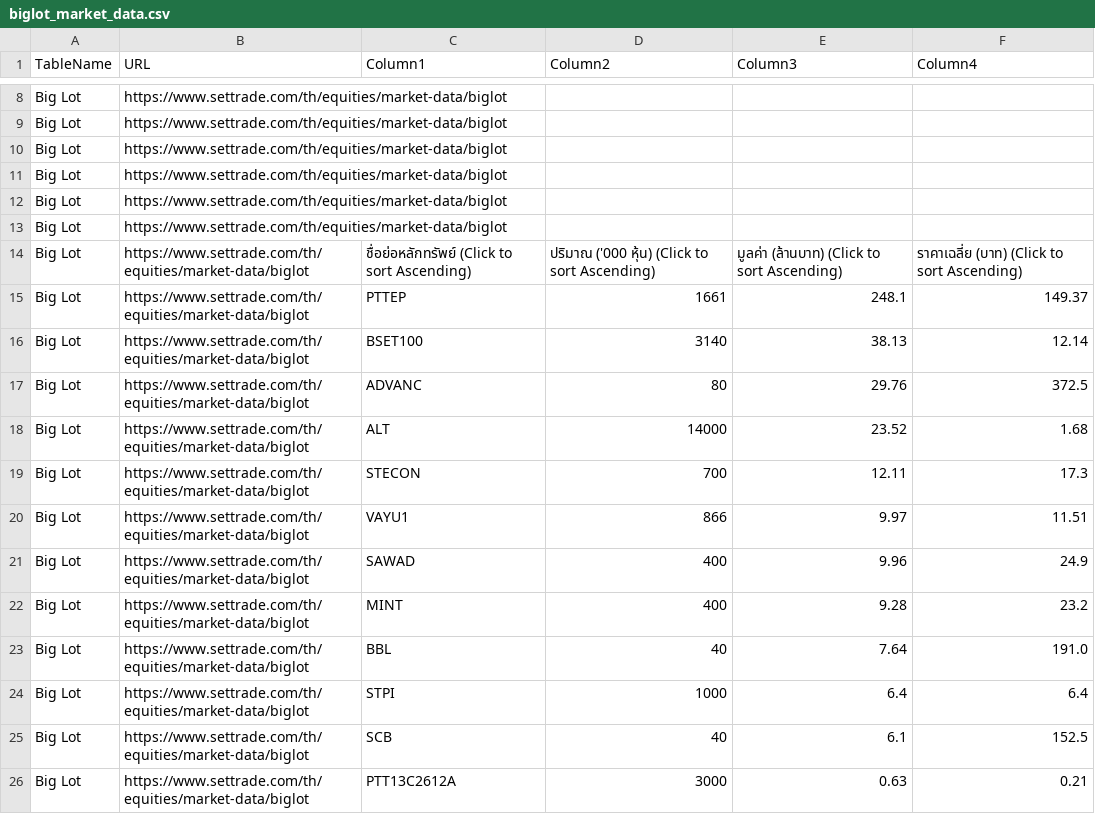
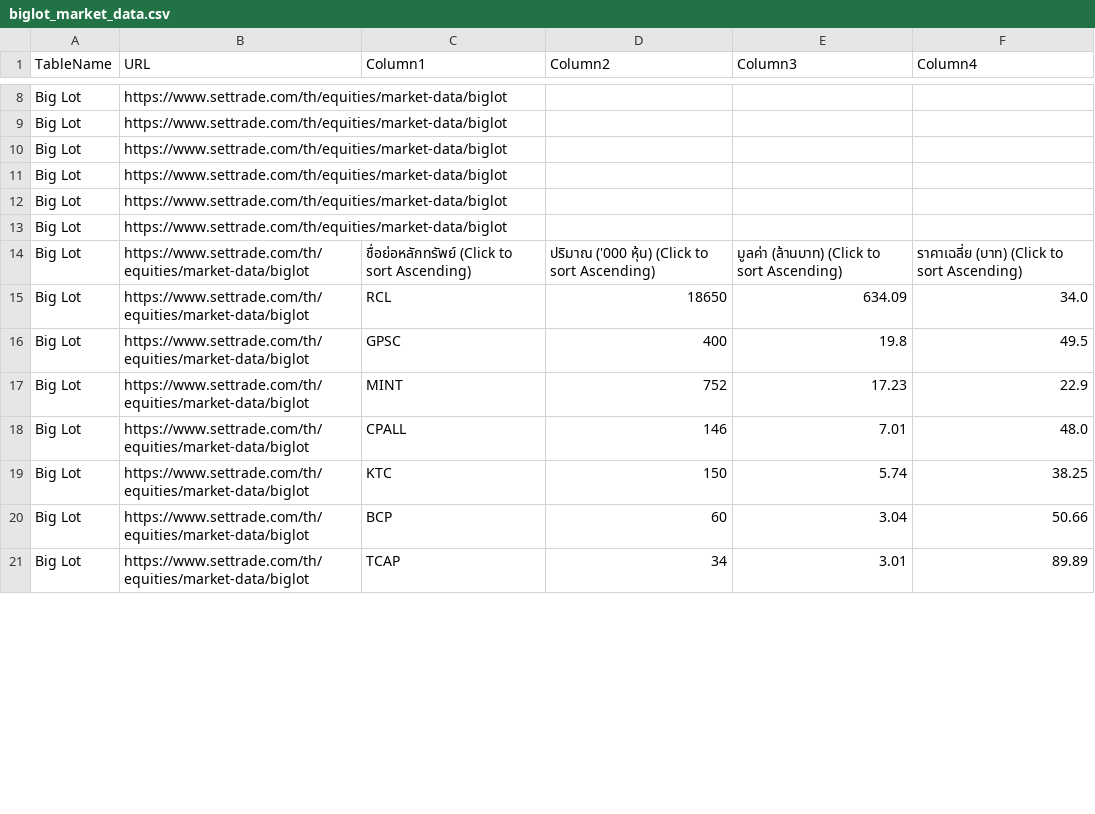
Before and after one commit to ake9522/biglot, a CSV file: data_biglot/biglot_market_data.csv, drawn as a sheet; only a part is shown, gaps mark what is left out; the diff covers the shown part only.

```diff
--- a/data_biglot/biglot_market_data.csv
+++ b/data_biglot/biglot_market_data.csv
@@ -15,13 +15,8 @@ Big Lot,https://www.settrade.com/th/equities/market-data/biglot,,,,
 Big Lot,https://www.settrade.com/th/equities/market-data/biglot,ชื่อย่อหลักทรัพย์  (Click to sort Ascending),ปริมาณ ('000 หุ้น)  (Click to sort Ascending),มูลค่า (ล้านบาท)  (Click to sort Ascending),ราคาเฉลี่ย (บาท)  (Click to sort Ascending)
-Big Lot,https://www.settrade.com/th/equities/market-data/biglot,PTTEP,1661,248.1,149.37
-Big Lot,https://www.settrade.com/th/equities/market-data/biglot,BSET100,3140,38.13,12.14
-Big Lot,https://www.settrade.com/th/equities/market-data/biglot,ADVANC,80,29.76,372.5
-Big Lot,https://www.settrade.com/th/equities/market-data/biglot,ALT,14000,23.52,1.68
-Big Lot,https://www.settrade.com/th/equities/market-data/biglot,STECON,700,12.11,17.3
-Big Lot,https://www.settrade.com/th/equities/market-data/biglot,VAYU1,866,9.97,11.51
-Big Lot,https://www.settrade.com/th/equities/market-data/biglot,SAWAD,400,9.96,24.9
-Big Lot,https://www.settrade.com/th/equities/market-data/biglot,MINT,400,9.28,23.2
-Big Lot,https://www.settrade.com/th/equities/market-data/biglot,BBL,40,7.64,191.0
-Big Lot,https://www.settrade.com/th/equities/market-data/biglot,STPI,1000,6.4,6.4
-Big Lot,https://www.settrade.com/th/equities/market-data/biglot,SCB,40,6.1,152.5
-Big Lot,https://www.settrade.com/th/equities/market-data/biglot,PTT13C2612A,3000,0.63,0.21
+Big Lot,https://www.settrade.com/th/equities/market-data/biglot,RCL,18650,634.09,34.0
+Big Lot,https://www.settrade.com/th/equities/market-data/biglot,GPSC,400,19.8,49.5
+Big Lot,https://www.settrade.com/th/equities/market-data/biglot,MINT,752,17.23,22.9
+Big Lot,https://www.settrade.com/th/equities/market-data/biglot,CPALL,146,7.01,48.0
+Big Lot,https://www.settrade.com/th/equities/market-data/biglot,KTC,150,5.74,38.25
+Big Lot,https://www.settrade.com/th/equities/market-data/biglot,BCP,60,3.04,50.66
+Big Lot,https://www.settrade.com/th/equities/market-data/biglot,TCAP,34,3.01,89.89
```
Also changed, not shown: 8 edited cells elsewhere in this file.
